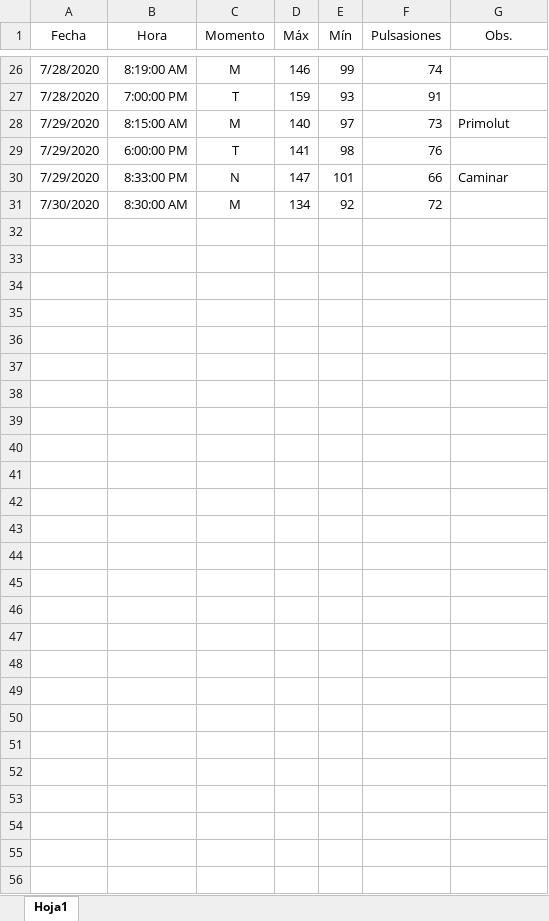
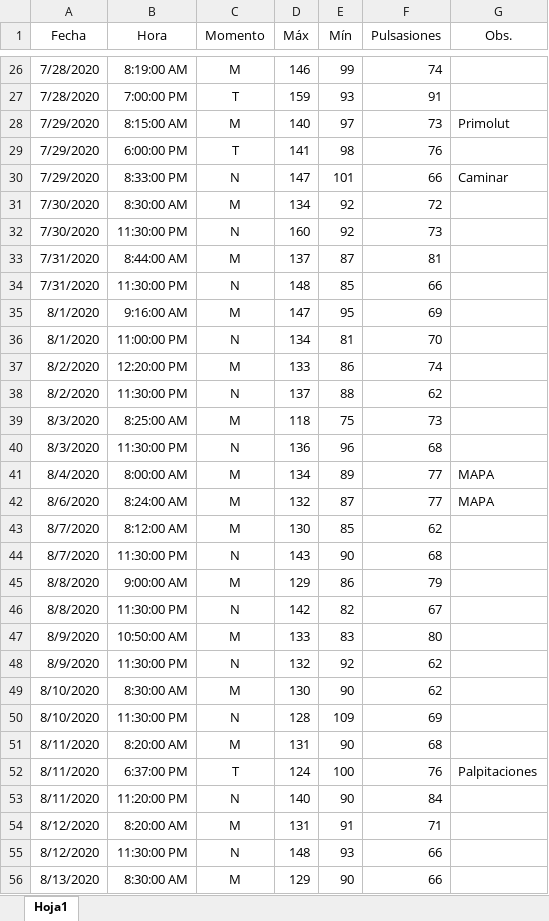
Before and after one commit to TomasSG/Practica-BecaCIN, an Excel workbook: data/Gaby-presion-JULIO 2020.xlsx, sheet Hoja1, drawn as a sheet; only a part is shown, gaps mark what is left out; values as stored, in another font and other column widths than the file's, no borders; charts and pictures not drawn; the diff names each change by its address in the sheet, - before the commit and + after, or states it on an @@ line.

```diff
--- a/data/Gaby-presion-JULIO 2020.xlsx (sheet Hoja1)
+++ b/data/Gaby-presion-JULIO 2020.xlsx (sheet Hoja1)
+row 32: 7/30/2020 | 11:30:00 PM | N | 160 | 92 | 73
+row 33: 7/31/2020 | 8:44:00 AM | M | 137 | 87 | 81
+row 34: 7/31/2020 | 11:30:00 PM | N | 148 | 85 | 66
+row 35: 8/1/2020 | 9:16:00 AM | M | 147 | 95 | 69
+row 36: 8/1/2020 | 11:00:00 PM | N | 134 | 81 | 70
+row 37: 8/2/2020 | 12:20:00 PM | M | 133 | 86 | 74
+row 38: 8/2/2020 | 11:30:00 PM | N | 137 | 88 | 62
+row 39: 8/3/2020 | 8:25:00 AM | M | 118 | 75 | 73
+row 40: 8/3/2020 | 11:30:00 PM | N | 136 | 96 | 68
+row 41: 8/4/2020 | 8:00:00 AM | M | 134 | 89 | 77 | MAPA
+row 42: 8/6/2020 | 8:24:00 AM | M | 132 | 87 | 77 | MAPA
+row 43: 8/7/2020 | 8:12:00 AM | M | 130 | 85 | 62
+row 44: 8/7/2020 | 11:30:00 PM | N | 143 | 90 | 68
+row 45: 8/8/2020 | 9:00:00 AM | M | 129 | 86 | 79
+row 46: 8/8/2020 | 11:30:00 PM | N | 142 | 82 | 67
+row 47: 8/9/2020 | 10:50:00 AM | M | 133 | 83 | 80
+row 48: 8/9/2020 | 11:30:00 PM | N | 132 | 92 | 62
+row 49: 8/10/2020 | 8:30:00 AM | M | 130 | 90 | 62
+row 50: 8/10/2020 | 11:30:00 PM | N | 128 | 109 | 69
+row 51: 8/11/2020 | 8:20:00 AM | M | 131 | 90 | 68
+row 52: 8/11/2020 | 6:37:00 PM | T | 124 | 100 | 76 | Palpitaciones
+row 53: 8/11/2020 | 11:20:00 PM | N | 140 | 90 | 84
+row 54: 8/12/2020 | 8:20:00 AM | M | 131 | 91 | 71
+row 55: 8/12/2020 | 11:30:00 PM | N | 148 | 93 | 66
+row 56: 8/13/2020 | 8:30:00 AM | M | 129 | 90 | 66
```
Also changed, not shown: charts or pictures, 6 other files.
